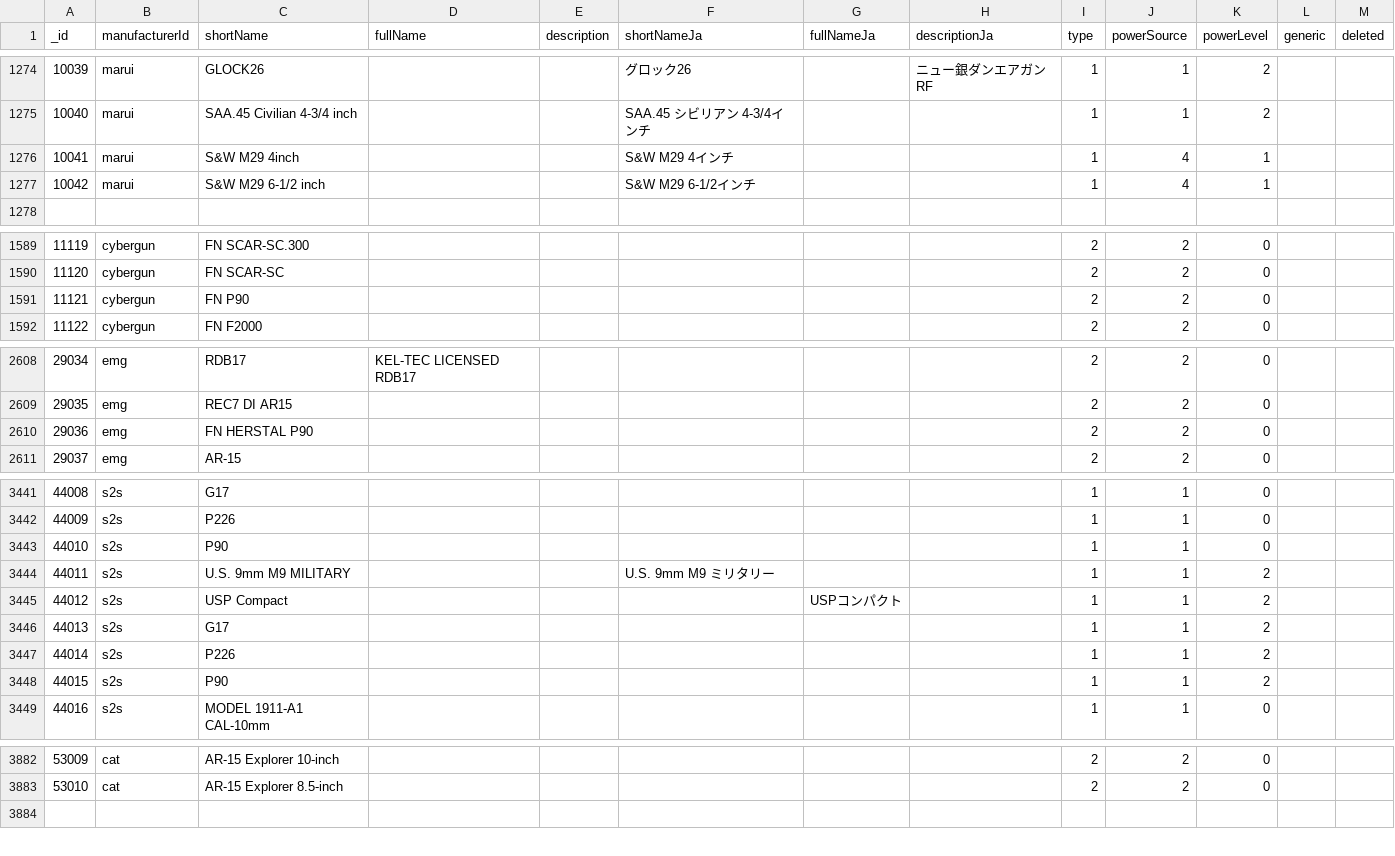
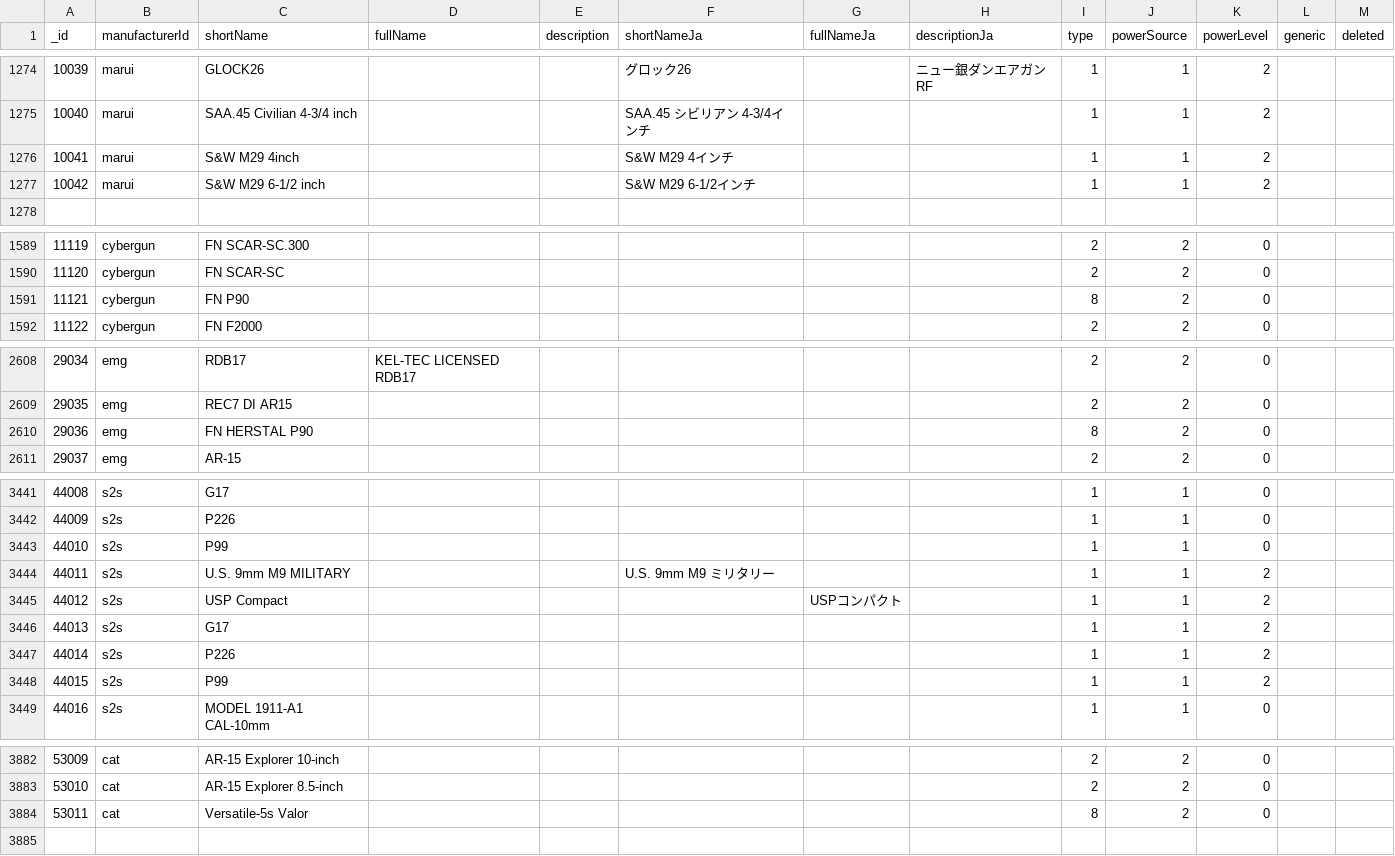
Before and after one commit to Precision-Marks/airsoft_database, a CSV file: source_data/RealmGunCatalog.csv, drawn as a sheet; only a part is shown, gaps mark what is left out; the diff covers the shown part only.

Commit message:
update: Add CAT Versatile5s, fix type of P90 to SMG, fix lowfps flag of non-Japanese manufacturer.

```diff
--- a/source_data/RealmGunCatalog.csv
+++ b/source_data/RealmGunCatalog.csv
@@ -1275,4 +1275,4 @@ _id,manufacturerId,shortName,fullName,description,shortNameJa,fullNameJa,descrip
 10040,"marui","SAA.45 Civilian 4-3/4 inch","","","SAA.45 シビリアン 4-3/4インチ","","",1,1,2
-10041,"marui","S&W M29 4inch","","","S&W M29 4インチ","","",1,4,1
-10042,"marui","S&W M29 6-1/2 inch","","","S&W M29 6-1/2インチ","","",1,4,1
+10041,"marui","S&W M29 4inch","","","S&W M29 4インチ","","",1,1,2
+10042,"marui","S&W M29 6-1/2 inch","","","S&W M29 6-1/2インチ","","",1,1,2
 
@@ -1590,3 +1590,3 @@ _id,manufacturerId,shortName,fullName,description,shortNameJa,fullNameJa,descrip
 11120,"cybergun","FN SCAR-SC","","","","","",2,2,0
-11121,"cybergun","FN P90","","","","","",2,2,0
+11121,"cybergun","FN P90","","","","","",8,2,0
 11122,"cybergun","FN F2000","","","","","",2,2,0
@@ -2609,3 +2609,3 @@ _id,manufacturerId,shortName,fullName,description,shortNameJa,fullNameJa,descrip
 29035,"emg","REC7 DI AR15","","","","","",2,2,0
-29036,"emg","FN HERSTAL P90","","","","","",2,2,0
+29036,"emg","FN HERSTAL P90","","","","","",8,2,0
 29037,"emg","AR-15","","","","","",2,2,0
@@ -3442,3 +3442,3 @@ _id,manufacturerId,shortName,fullName,description,shortNameJa,fullNameJa,descrip
 44009,"s2s","P226","","","","","",1,1,0
-44010,"s2s","P90","","","","","",1,1,0
+44010,"s2s","P99","","","","","",1,1,0
 44011,"s2s","U.S. 9mm M9 MILITARY","","","U.S. 9mm M9 ミリタリー","","",1,1,2
@@ -3447,3 +3447,3 @@ _id,manufacturerId,shortName,fullName,description,shortNameJa,fullNameJa,descrip
 44014,"s2s","P226","","","","","",1,1,2
-44015,"s2s","P90","","","","","",1,1,2
+44015,"s2s","P99","","","","","",1,1,2
 44016,"s2s","MODEL 1911-A1 CAL-10mm","","","","","",1,1,0
@@ -3883,2 +3883,3 @@ _id,manufacturerId,shortName,fullName,description,shortNameJa,fullNameJa,descrip
 53010,"cat","AR-15 Explorer 8.5-inch","","","","","",2,2,0
+53011,"cat","Versatile-5s Valor","","","","","",8,2,0
 
```
Also changed, not shown: 25 edited cells elsewhere in this file, 1 other file.
